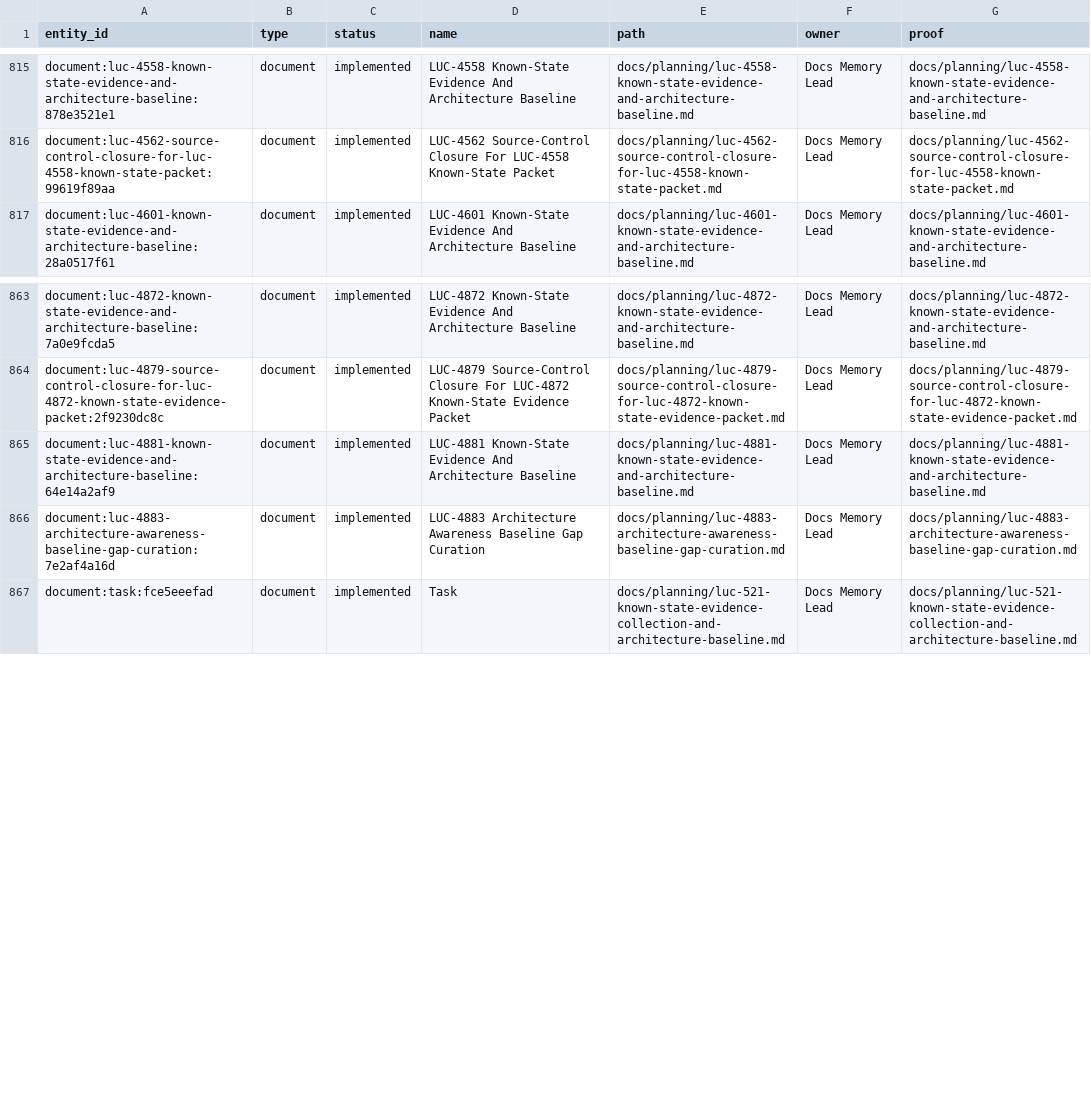
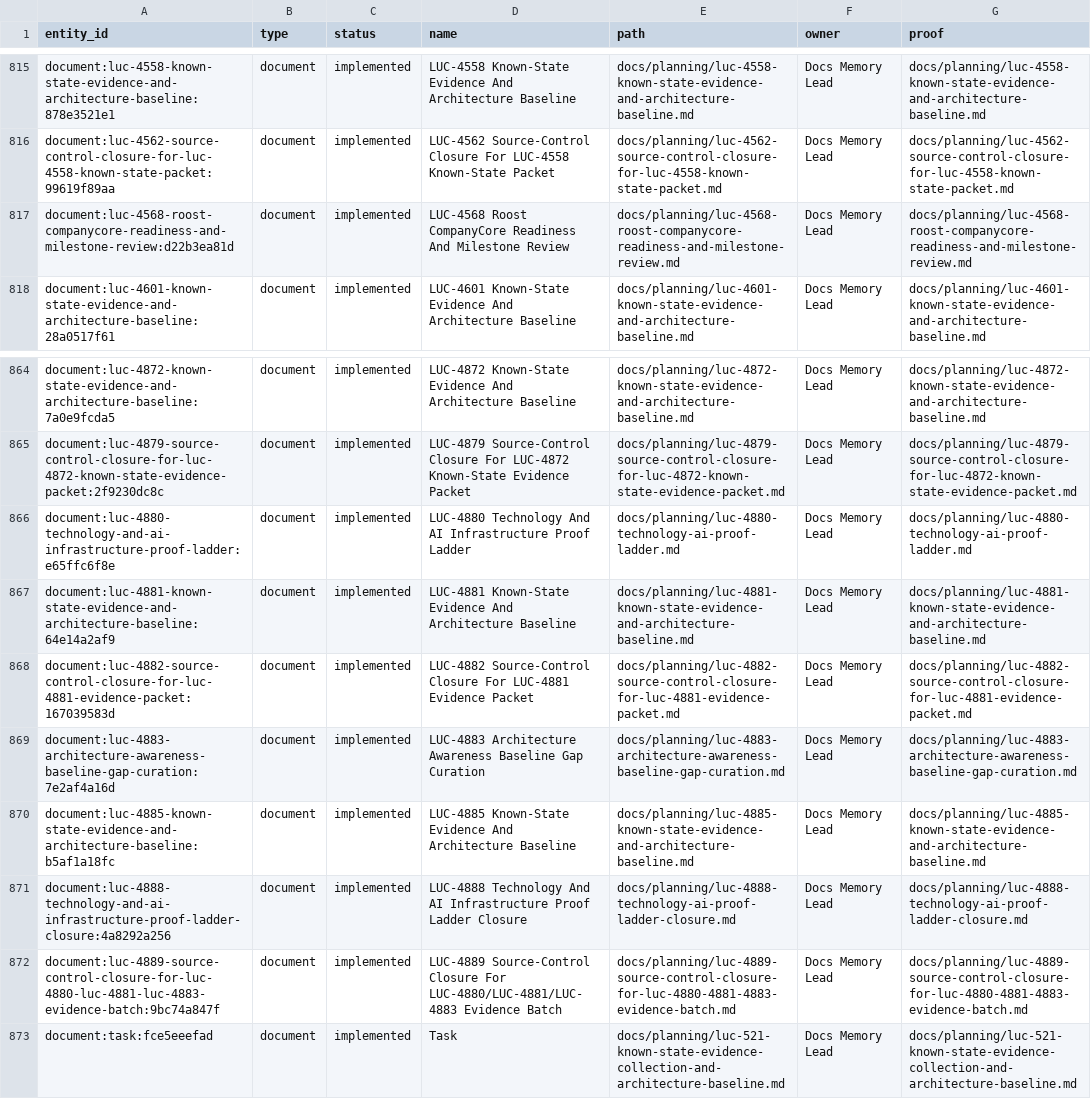
Before and after one commit to Wroblewski-Patryk/Roost, a CSV file: docs/graphs/architecture-proof-register.csv, drawn as a sheet; only a part is shown, gaps mark what is left out.

```diff
--- a/docs/graphs/architecture-proof-register.csv
+++ b/docs/graphs/architecture-proof-register.csv
@@ -816,2 +816,3 @@
 "document:luc-4562-source-control-closure-for-luc-4558-known-state-packet:99619f89aa","document","implemented","LUC-4562 Source-Control Closure For LUC-4558 Known-State Packet","docs/planning/luc-4562-source-control-closure-for-luc-4558-known-state-packet.md","Docs Memory Lead","docs/planning/luc-4562-source-control-closure-for-luc-4558-known-state-packet.md"
+"document:luc-4568-roost-companycore-readiness-and-milestone-review:d22b3ea81d","document","implemented","LUC-4568 Roost CompanyCore Readiness And Milestone Review","docs/planning/luc-4568-roost-companycore-readiness-and-milestone-review.md","Docs Memory Lead","docs/planning/luc-4568-roost-companycore-readiness-and-milestone-review.md"
 "document:luc-4601-known-state-evidence-and-architecture-baseline:28a0517f61","document","implemented","LUC-4601 Known-State Evidence And Architecture Baseline","docs/planning/luc-4601-known-state-evidence-and-architecture-baseline.md","Docs Memory Lead","docs/planning/luc-4601-known-state-evidence-and-architecture-baseline.md"
@@ -864,4 +865,9 @@
 "document:luc-4879-source-control-closure-for-luc-4872-known-state-evidence-packet:2f9230dc8c","document","implemented","LUC-4879 Source-Control Closure For LUC-4872 Known-State Evidence Packet","docs/planning/luc-4879-source-control-closure-for-luc-4872-known-state-evidence-packet.md","Docs Memory Lead","docs/planning/luc-4879-source-control-closure-for-luc-4872-known-state-evidence-packet.md"
+"document:luc-4880-technology-and-ai-infrastructure-proof-ladder:e65ffc6f8e","document","implemented","LUC-4880 Technology And AI Infrastructure Proof Ladder","docs/planning/luc-4880-technology-ai-proof-ladder.md","Docs Memory Lead","docs/planning/luc-4880-technology-ai-proof-ladder.md"
 "document:luc-4881-known-state-evidence-and-architecture-baseline:64e14a2af9","document","implemented","LUC-4881 Known-State Evidence And Architecture Baseline","docs/planning/luc-4881-known-state-evidence-and-architecture-baseline.md","Docs Memory Lead","docs/planning/luc-4881-known-state-evidence-and-architecture-baseline.md"
+"document:luc-4882-source-control-closure-for-luc-4881-evidence-packet:167039583d","document","implemented","LUC-4882 Source-Control Closure For LUC-4881 Evidence Packet","docs/planning/luc-4882-source-control-closure-for-luc-4881-evidence-packet.md","Docs Memory Lead","docs/planning/luc-4882-source-control-closure-for-luc-4881-evidence-packet.md"
 "document:luc-4883-architecture-awareness-baseline-gap-curation:7e2af4a16d","document","implemented","LUC-4883 Architecture Awareness Baseline Gap Curation","docs/planning/luc-4883-architecture-awareness-baseline-gap-curation.md","Docs Memory Lead","docs/planning/luc-4883-architecture-awareness-baseline-gap-curation.md"
+"document:luc-4885-known-state-evidence-and-architecture-baseline:b5af1a18fc","document","implemented","LUC-4885 Known-State Evidence And Architecture Baseline","docs/planning/luc-4885-known-state-evidence-and-architecture-baseline.md","Docs Memory Lead","docs/planning/luc-4885-known-state-evidence-and-architecture-baseline.md"
+"document:luc-4888-technology-and-ai-infrastructure-proof-ladder-closure:4a8292a256","document","implemented","LUC-4888 Technology And AI Infrastructure Proof Ladder Closure","docs/planning/luc-4888-technology-ai-proof-ladder-closure.md","Docs Memory Lead","docs/planning/luc-4888-technology-ai-proof-ladder-closure.md"
+"document:luc-4889-source-control-closure-for-luc-4880-luc-4881-luc-4883-evidence-batch:9bc74a847f","document","implemented","LUC-4889 Source-Control Closure For LUC-4880/LUC-4881/LUC-4883 Evidence Batch","docs/planning/luc-4889-source-control-closure-for-luc-4880-4881-4883-evidence-batch.md","Docs Memory Lead","docs/planning/luc-4889-source-control-closure-for-luc-4880-4881-4883-evidence-batch.md"
 "document:task:fce5eeefad","document","implemented","Task","docs/planning/luc-521-known-state-evidence-collection-and-architecture-baseline.md","Docs Memory Lead","docs/planning/luc-521-known-state-evidence-collection-and-architecture-baseline.md"
```
Also changed, not shown: docs/graphs/architecture-awareness.csv, 18 other files.
